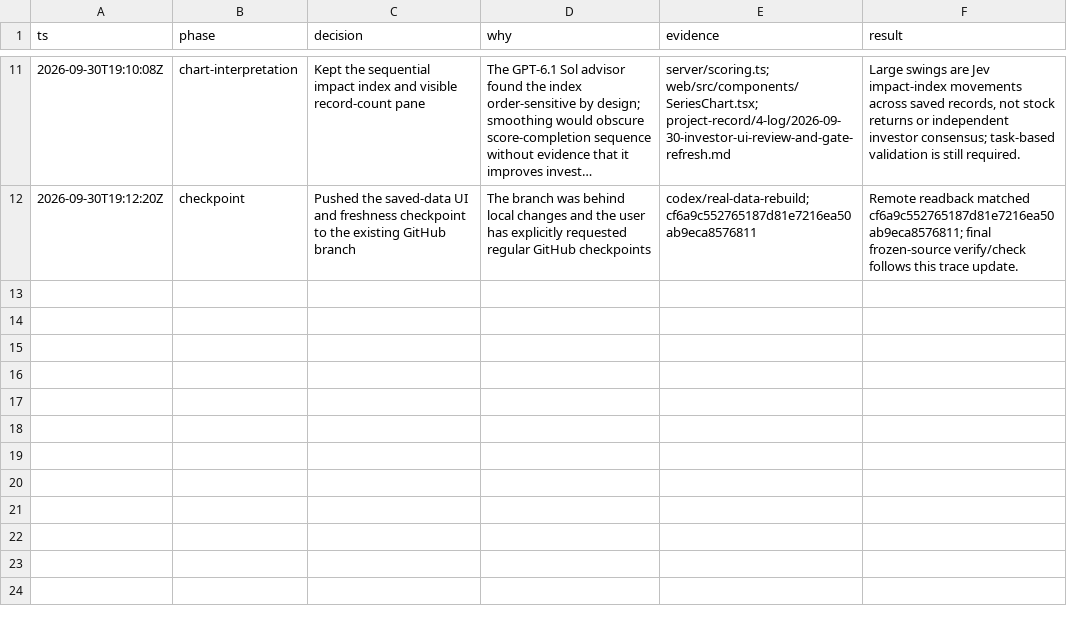
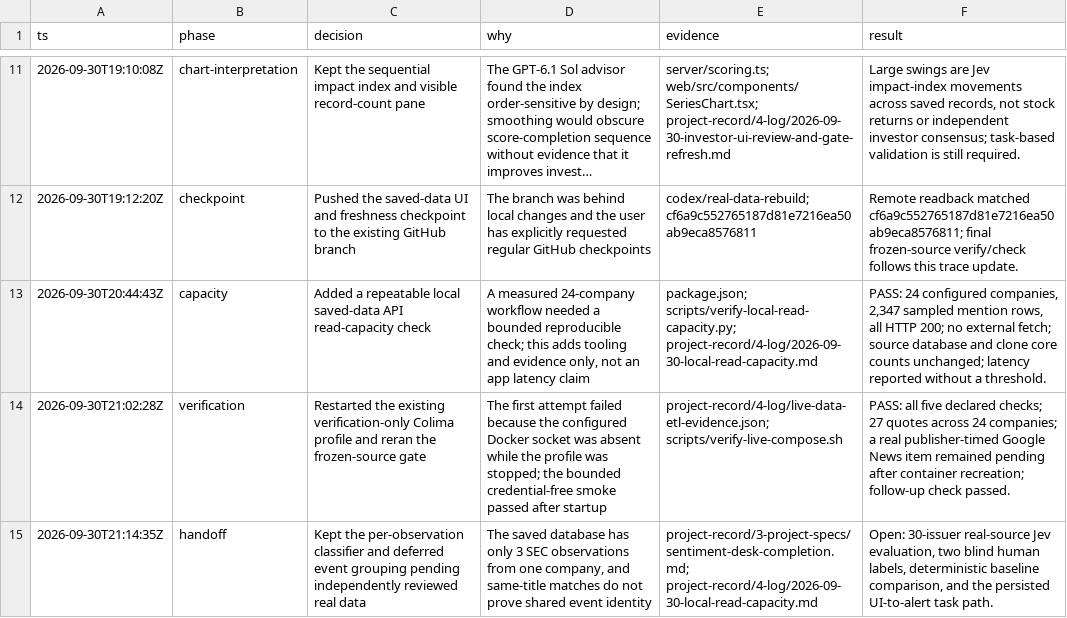
Before and after one commit to j-poc/sentiment-desk, a TSV file: project-record/4-log/2026-09-30-final-checkpoint.tsv, drawn as a sheet; only a part is shown, gaps mark what is left out; long unchanged cells end in …; the diff names each change by its address in the sheet, - before the commit and + after, or states it on an @@ line.

Commit message:
test(capacity): verify local saved-data reads

```diff
--- a/project-record/4-log/2026-09-30-final-checkpoint.tsv
+++ b/project-record/4-log/2026-09-30-final-checkpoint.tsv
+row 13: 2026-09-30T20:44:43Z | capacity | Added a repeatable local saved-data API read-capacity check | A measured 24-company workflow needed a bounded reproducible check; this adds tooling and evidence only, not an app latency claim | package.json; scripts/verify-local-read-capacity.py; project-record/4-log/2026-09-30-local-read-capacity.md | PASS: 24 configured companies, 2,347 sampled mention rows, all HTTP 200; no external fetch; source database and clone core counts unchanged; latency reported without a threshold.
+row 14: 2026-09-30T21:02:28Z | verification | Restarted the existing verification-only Colima profile and reran the frozen-source gate | The first attempt failed because the configured Docker socket was absent while the profile was stopped; the bounded credential-free smoke passed after startup | project-record/4-log/live-data-etl-evidence.json; scripts/verify-live-compose.sh | PASS: all five declared checks; 27 quotes across 24 companies; a real publisher-timed Google News item remained pending after container recreation; follow-up check passed.
+row 15: 2026-09-30T21:14:35Z | handoff | Kept the per-observation classifier and deferred event grouping pending independently reviewed real data | The saved database has only 3 SEC observations from one company, and same-title matches do not prove shared event identity | project-record/3-project-specs/sentiment-desk-completion.md; project-record/4-log/2026-09-30-local-read-capacity.md | Open: 30-issuer real-source Jev evaluation, two blind human labels, deterministic baseline comparison, and the persisted UI-to-alert task path.
```
Also changed, not shown: 6 other files.
